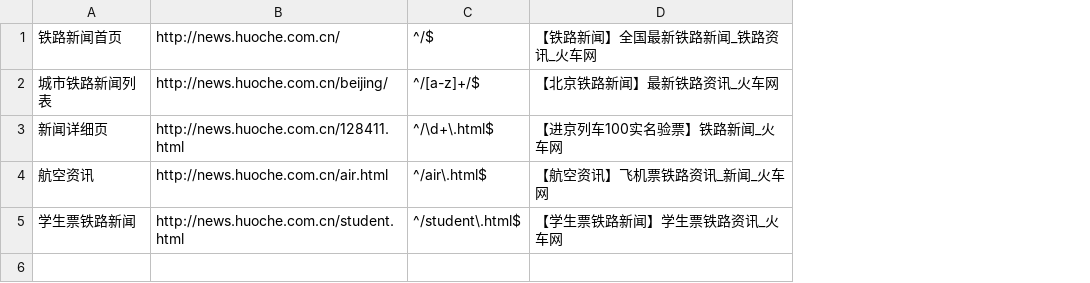
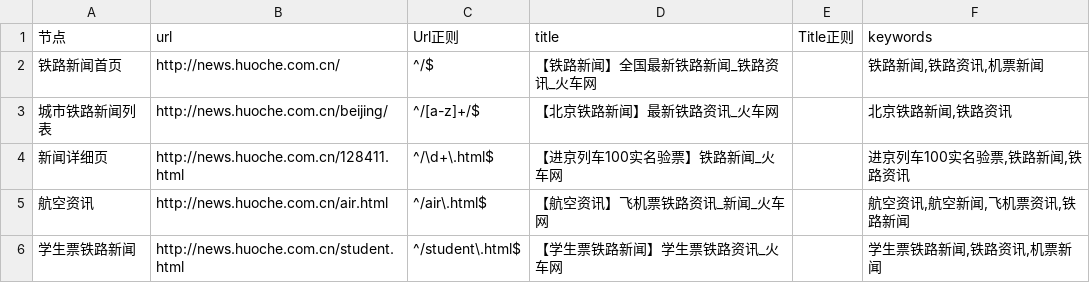
Before and after one commit to thaddeusgeek/unit-test-seo, a CSV file: project/huoche.com.cn/news.huoche.com.cn/meta.csv, drawn as a sheet; addresses are those after the commit; the diff names each change by its address in the sheet, - before the commit and + after, or states it on an @@ line.

Commit message:
news.huoche.com.cn  keywords  添加完毕

```diff
--- a/project/huoche.com.cn/news.huoche.com.cn/meta.csv
+++ b/project/huoche.com.cn/news.huoche.com.cn/meta.csv
+column E, empty
+column F, rows 2-6: 铁路新闻,铁路资讯,机票新闻 | 北京铁路新闻,铁路资讯 | 进京列车100实名验票,铁路新闻,铁路资讯 | 航空资讯,航空新闻,飞机票资讯,铁路新闻 | 学生票铁路新闻,铁路资讯,机票新闻
+row 1: 节点 | url | Url正则 | title | Title正则 | keywords
```
Also changed, not shown: 1 other file.
